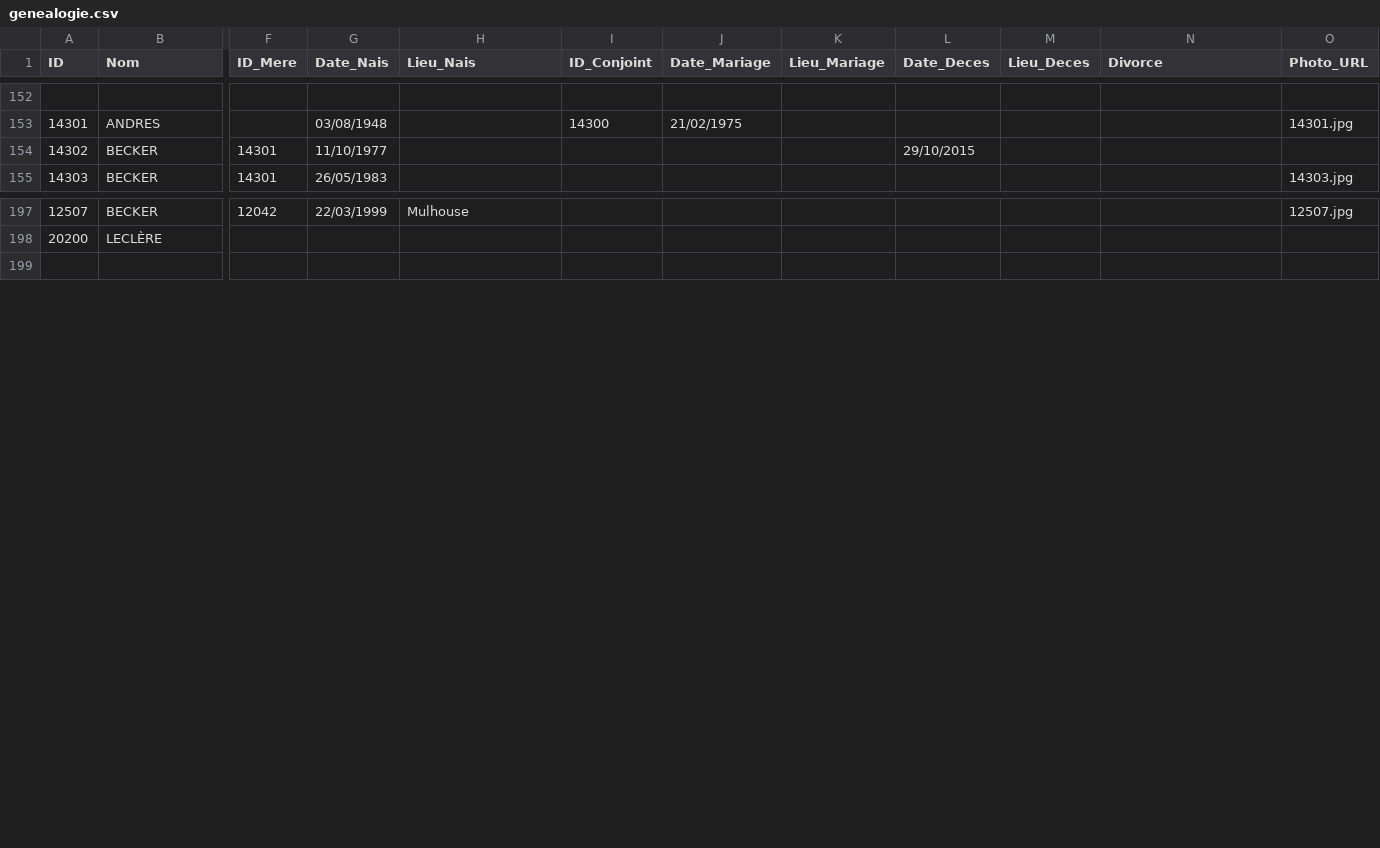
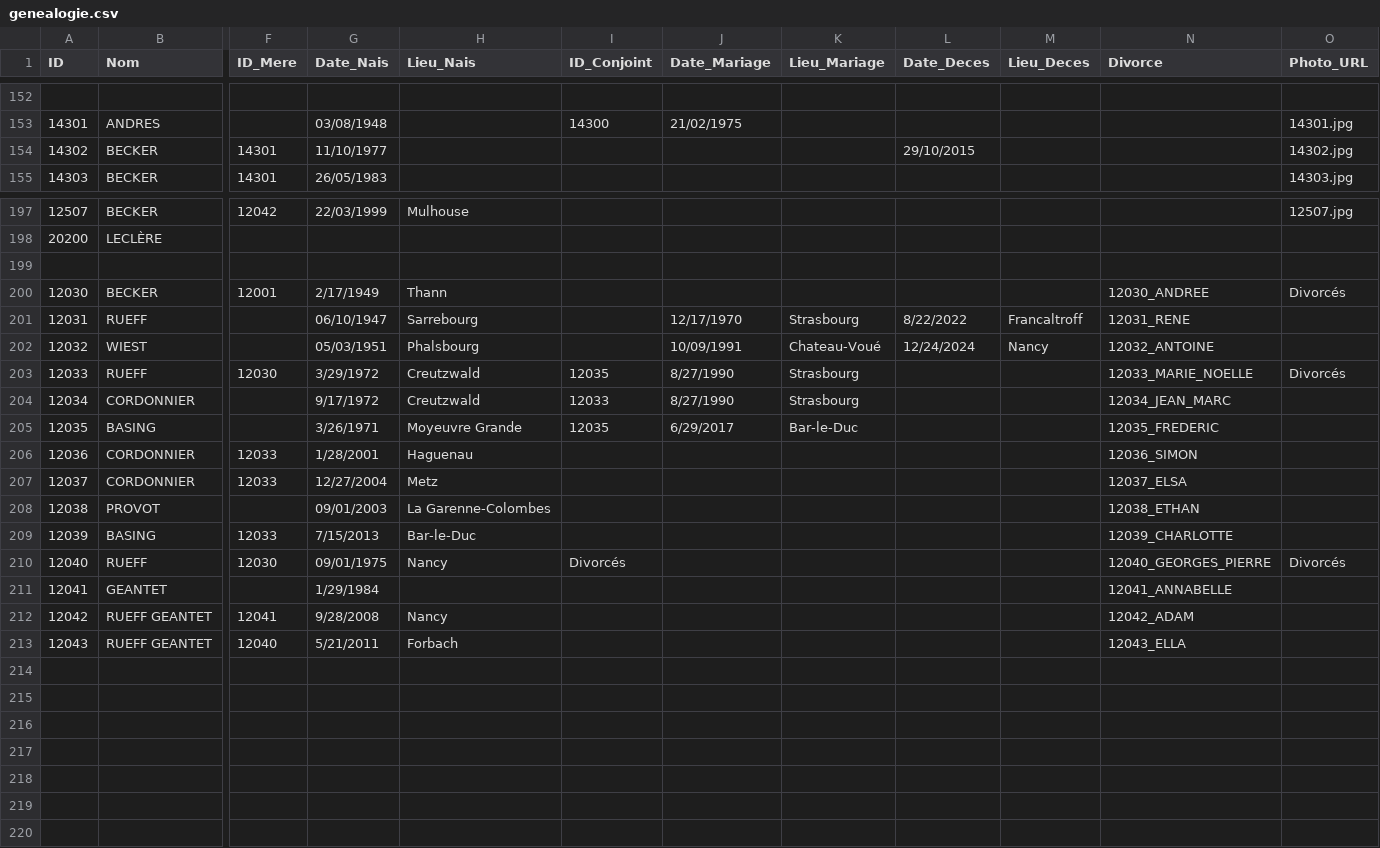
Before and after one commit to AJB1000/gb, a CSV file: genealogie.csv, drawn as a sheet; only a part is shown, gaps mark what is left out; rows hold the shown columns only; the diff names each change by its address in the sheet, - before the commit and + after, or states it on an @@ line.

```diff
--- a/genealogie.csv
+++ b/genealogie.csv
-O154 (Photo_URL): (empty)
+O154 (Photo_URL): 14302.jpg
+row 199: (empty)
+row 200: 12030 | BECKER | 12001 | 2/17/1949 | Thann |  |  |  |  |  | 12030_ANDREE | Divorcés
+row 201: 12031 | RUEFF |  | 06/10/1947 | Sarrebourg |  | 12/17/1970 | Strasbourg | 8/22/2022 | Francaltroff | 12031_RENE
+row 202: 12032 | WIEST |  | 05/03/1951 | Phalsbourg |  | 10/09/1991 | Chateau-Voué | 12/24/2024 | Nancy | 12032_ANTOINE
+row 203: 12033 | RUEFF | 12030 | 3/29/1972 | Creutzwald | 12035 | 8/27/1990 | Strasbourg |  |  | 12033_MARIE_NOELLE | Divorcés
+row 204: 12034 | CORDONNIER |  | 9/17/1972 | Creutzwald | 12033 | 8/27/1990 | Strasbourg |  |  | 12034_JEAN_MARC
+row 205: 12035 | BASING |  | 3/26/1971 | Moyeuvre Grande | 12035 | 6/29/2017 | Bar-le-Duc |  |  | 12035_FREDERIC
+row 206: 12036 | CORDONNIER | 12033 | 1/28/2001 | Haguenau |  |  |  |  |  | 12036_SIMON
+row 207: 12037 | CORDONNIER | 12033 | 12/27/2004 | Metz |  |  |  |  |  | 12037_ELSA
+row 208: 12038 | PROVOT |  | 09/01/2003 | La Garenne-Colombes |  |  |  |  |  | 12038_ETHAN
+row 209: 12039 | BASING | 12033 | 7/15/2013 | Bar-le-Duc |  |  |  |  |  | 12039_CHARLOTTE
+row 210: 12040 | RUEFF | 12030 | 09/01/1975 | Nancy | Divorcés |  |  |  |  | 12040_GEORGES_PIERRE | Divorcés
+row 211: 12041 | GEANTET |  | 1/29/1984 |  |  |  |  |  |  | 12041_ANNABELLE
+row 212: 12042 | RUEFF GEANTET | 12041 | 9/28/2008 | Nancy |  |  |  |  |  | 12042_ADAM
+row 213: 12043 | RUEFF GEANTET | 12040 | 5/21/2011 | Forbach |  |  |  |  |  | 12043_ELLA
+row 214: (empty)
+row 215: (empty)
+row 216: (empty)
+row 217: (empty)
+row 218: (empty)
+row 219: (empty)
```
Also changed, not shown: 18 other files.
